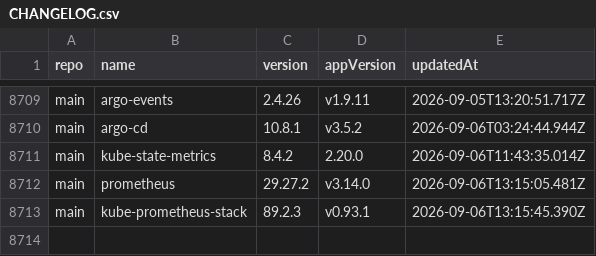
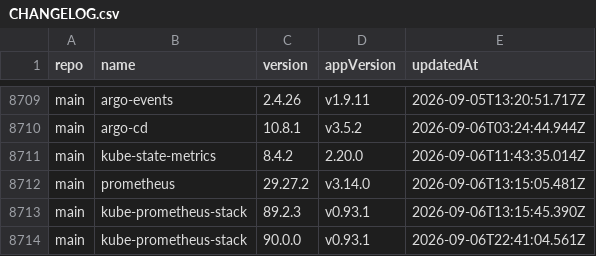
Before and after one commit to wenerme/charts, a CSV file: CHANGELOG.csv, drawn as a sheet; only a part is shown, gaps mark what is left out.

```diff
--- a/CHANGELOG.csv
+++ b/CHANGELOG.csv
@@ -8713 +8713,2 @@ main,prometheus,29.27.2,v3.14.0,2026-09-06T13:15:05.481Z
 main,kube-prometheus-stack,89.2.3,v0.93.1,2026-09-06T13:15:45.390Z
+main,kube-prometheus-stack,90.0.0,v0.93.1,2026-09-06T22:41:04.561Z
```
Also changed, not shown: 2 other files.
